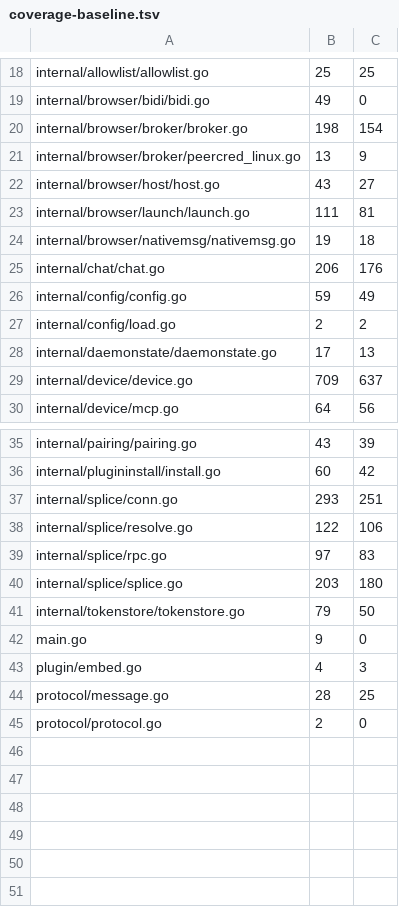
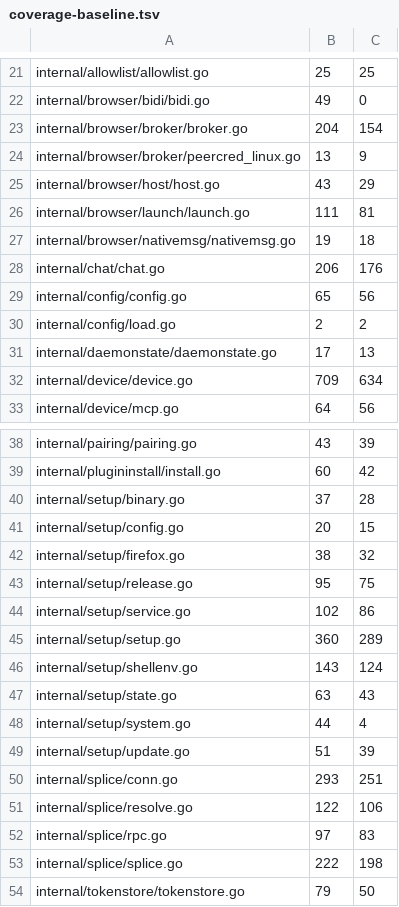
Before and after one commit to USA-RedDragon/hermes-device, a TSV file: .github/coverage-baseline.tsv, drawn as a sheet; only a part is shown, gaps mark what is left out; the shorter side is filled out with more unchanged rows; the diff covers the shown part only.

```diff
--- a/.github/coverage-baseline.tsv
+++ b/.github/coverage-baseline.tsv
@@ -19,5 +22,5 @@ internal/allowlist/allowlist.go	25	25
 internal/browser/bidi/bidi.go	49	0
-internal/browser/broker/broker.go	198	154
+internal/browser/broker/broker.go	204	154
 internal/browser/broker/peercred_linux.go	13	9
-internal/browser/host/host.go	43	27
+internal/browser/host/host.go	43	29
 internal/browser/launch/launch.go	111	81
@@ -25,6 +28,6 @@ internal/browser/nativemsg/nativemsg.go	19	18
 internal/chat/chat.go	206	176
-internal/config/config.go	59	49
+internal/config/config.go	65	56
 internal/config/load.go	2	2
 internal/daemonstate/daemonstate.go	17	13
-internal/device/device.go	709	637
+internal/device/device.go	709	634
 internal/device/mcp.go	64	56
@@ -36,2 +39,12 @@ internal/pairing/pairing.go	43	39
 internal/plugininstall/install.go	60	42
+internal/setup/binary.go	37	28
+internal/setup/config.go	20	15
+internal/setup/firefox.go	38	32
+internal/setup/release.go	95	75
+internal/setup/service.go	102	86
+internal/setup/setup.go	360	289
+internal/setup/shellenv.go	143	124
+internal/setup/state.go	63	43
+internal/setup/system.go	44	4
+internal/setup/update.go	51	39
 internal/splice/conn.go	293	251
@@ -39,3 +52,3 @@ internal/splice/resolve.go	122	106
 internal/splice/rpc.go	97	83
-internal/splice/splice.go	203	180
+internal/splice/splice.go	222	198
 internal/tokenstore/tokenstore.go	79	50
```
Also changed, not shown: 3 added rows and 9 edited cells elsewhere in this file, 1 other file.
